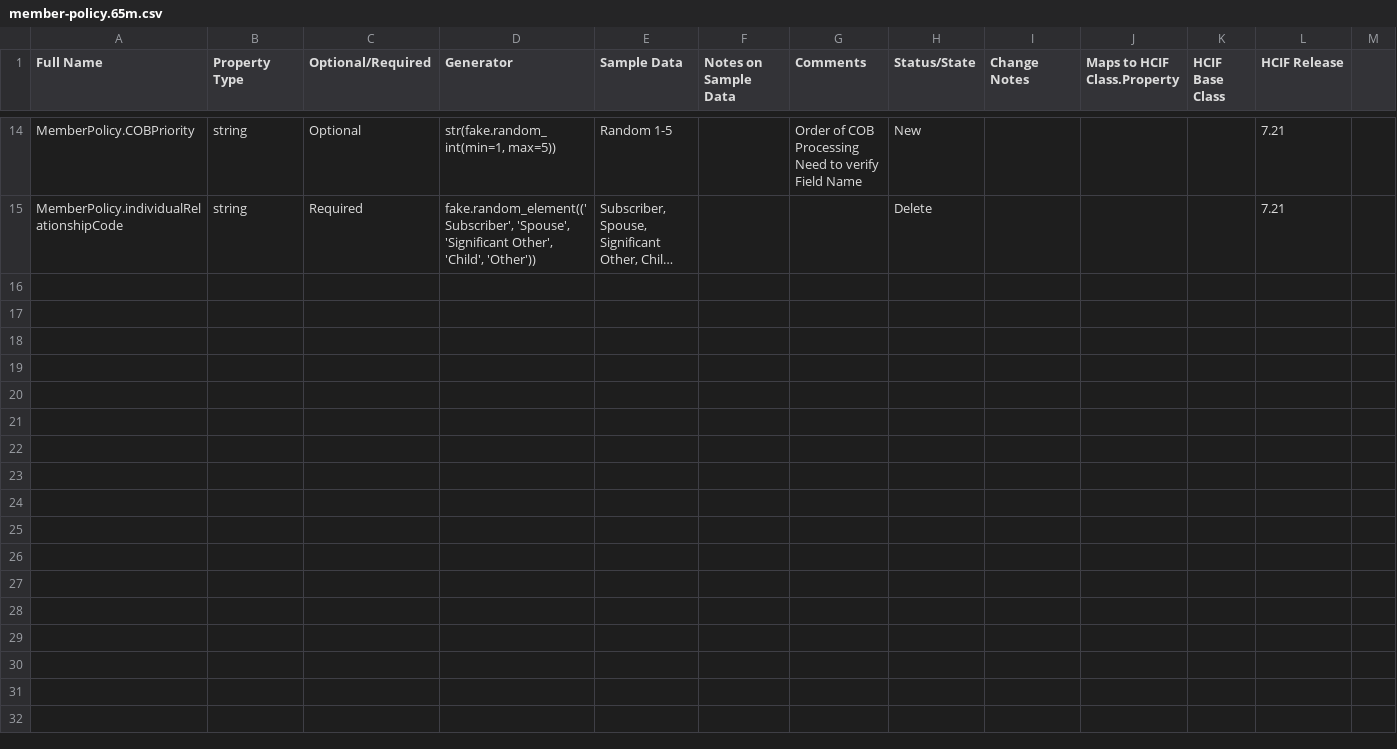
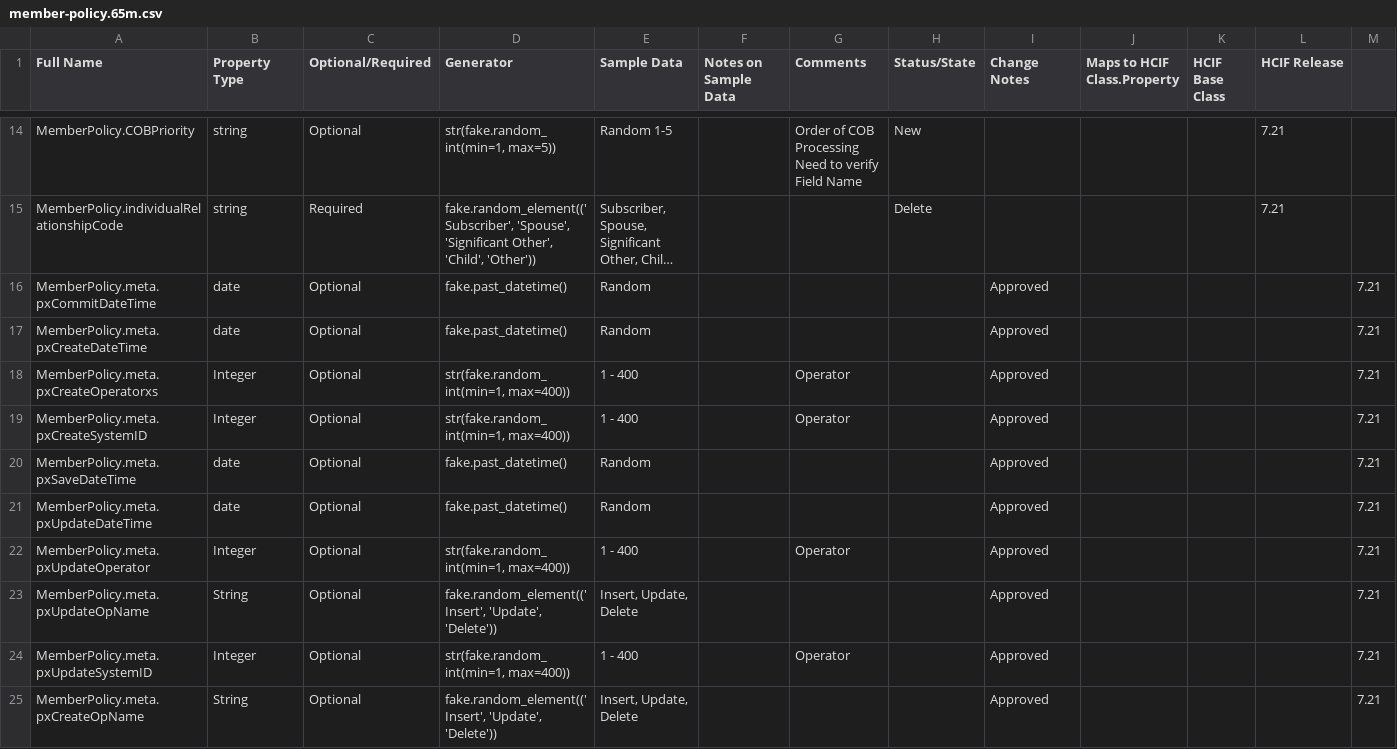
Before and after one commit to eklicious/pegasystems_dataloader, a CSV file: demo/model-tables/member-policy.65m.csv, drawn as a sheet; only a part is shown, gaps mark what is left out; long unchanged cells end in …; the diff names each change by its address in the sheet, - before the commit and + after, or states it on an @@ line.

```diff
--- a/demo/model-tables/member-policy.65m.csv
+++ b/demo/model-tables/member-policy.65m.csv
+row 16: MemberPolicy.meta.pxCommitDateTime | date | Optional | fake.past_datetime() | Random |  |  |  | Approved |  |  |  | 7.21
+row 17: MemberPolicy.meta.pxCreateDateTime | date | Optional | fake.past_datetime() | Random |  |  |  | Approved |  |  |  | 7.21
+row 18: MemberPolicy.meta.pxCreateOperatorxs | Integer | Optional | str(fake.random_int(min=1, max=400)) | 1 - 400 |  | Operator |  | Approved |  |  |  | 7.21
+row 19: MemberPolicy.meta.pxCreateSystemID | Integer | Optional | str(fake.random_int(min=1, max=400)) | 1 - 400 |  | Operator |  | Approved |  |  |  | 7.21
+row 20: MemberPolicy.meta.pxSaveDateTime | date | Optional | fake.past_datetime() | Random |  |  |  | Approved |  |  |  | 7.21
+row 21: MemberPolicy.meta.pxUpdateDateTime | date | Optional | fake.past_datetime() | Random |  |  |  | Approved |  |  |  | 7.21
+row 22: MemberPolicy.meta.pxUpdateOperator | Integer | Optional | str(fake.random_int(min=1, max=400)) | 1 - 400 |  | Operator |  | Approved |  |  |  | 7.21
+row 23: MemberPolicy.meta.pxUpdateOpName | String | Optional | fake.random_element(('Insert', 'Update', 'Delete')) | Insert, Update, Delete |  |  |  | Approved |  |  |  | 7.21
+row 24: MemberPolicy.meta.pxUpdateSystemID | Integer | Optional | str(fake.random_int(min=1, max=400)) | 1 - 400 |  | Operator |  | Approved |  |  |  | 7.21
+row 25: MemberPolicy.meta.pxCreateOpName | String | Optional | fake.random_element(('Insert', 'Update', 'Delete')) | Insert, Update, Delete |  |  |  | Approved |  |  |  | 7.21
```
Also changed, not shown: demo/model-tables/member-policy.6m.csv, demo/model-tables/member.65m.csv, 5 other files.
